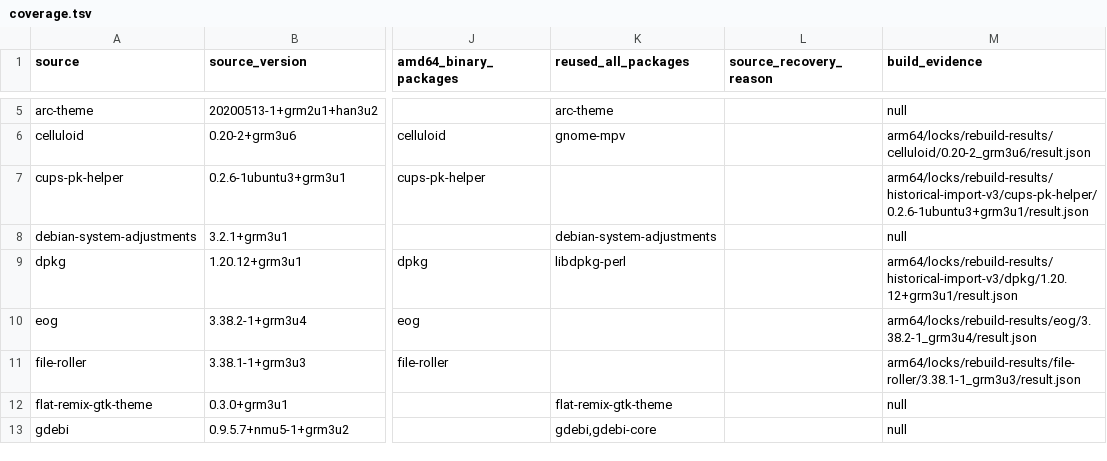
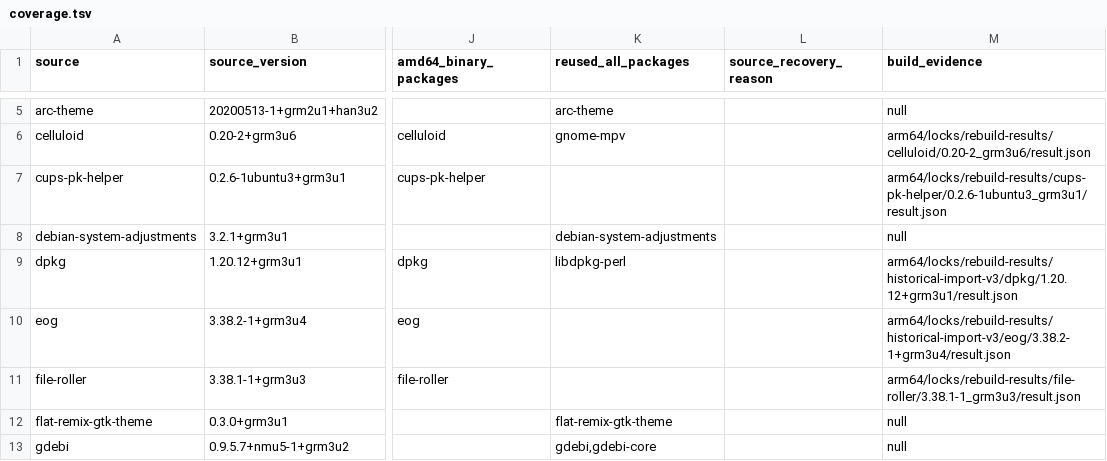
Before and after one commit to bicheondev/hancom-gooroom-archive, a TSV file: arm64/status/coverage.tsv, drawn as a sheet; only a part is shown, gaps mark what is left out; the diff covers the shown part only; the diff names each change by its address in the sheet, - before the commit and + after, or states it on an @@ line.

```diff
--- a/arm64/status/coverage.tsv
+++ b/arm64/status/coverage.tsv
-M7 (build_evidence): arm64/locks/rebuild-results/historical-import-v3/cups-pk-helper/0.2.6-1ubuntu3+grm3u1/result.json
+M7 (build_evidence): arm64/locks/rebuild-results/cups-pk-helper/0.2.6-1ubuntu3_grm3u1/result.json
-M10 (build_evidence): arm64/locks/rebuild-results/eog/3.38.2-1_grm3u4/result.json
+M10 (build_evidence): arm64/locks/rebuild-results/historical-import-v3/eog/3.38.2-1+grm3u4/result.json
```
Also changed, not shown: 15 edited cells elsewhere in this file, 2 other files.
